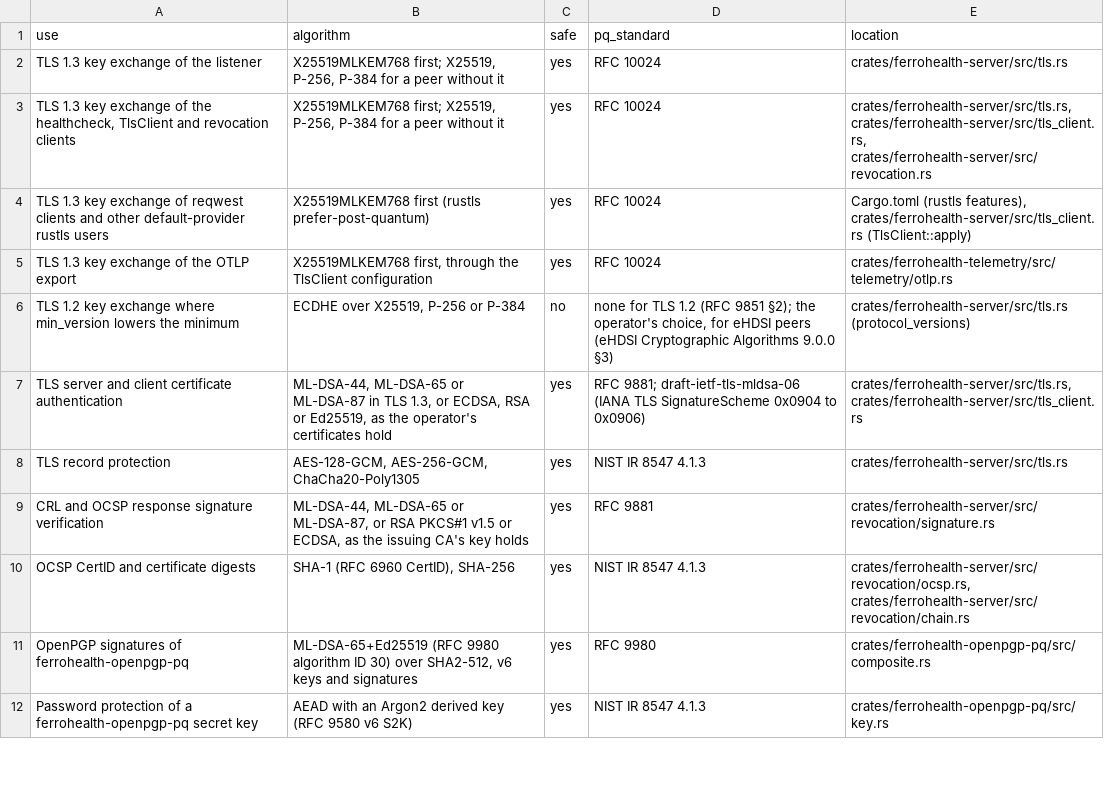
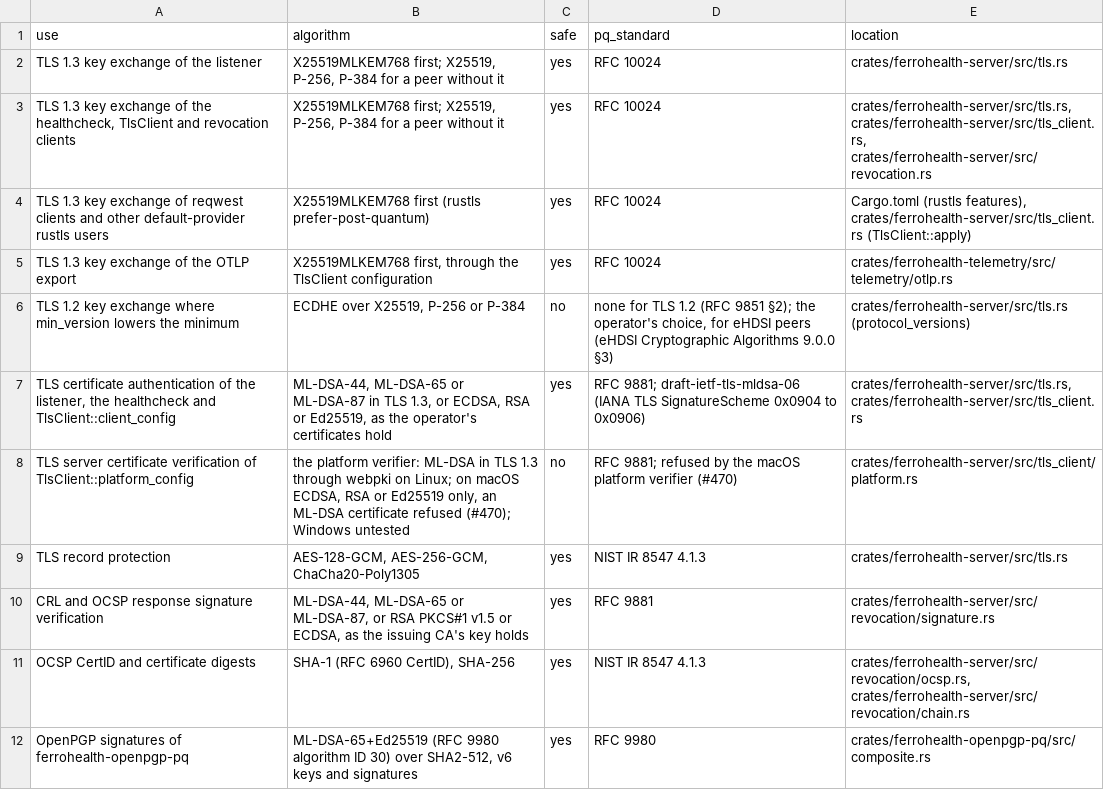
Before and after one commit to FerroHEALTH/FerroSYS, a TSV file: conformance/post-quantum.tsv, drawn as a sheet; only a part is shown; the shorter side is filled out with more unchanged rows.

Commit message:
fix(post-quantum): score platform_config's certificate verification apart (#471)
The listener, the healthcheck and TlsClient::client_config verify ML-DSA certificates; TlsClient::platform_config verifies through the platform verifier, which refuses one on macOS and is untested on Windows, so that row counts as not safe and cites #470.

```diff
--- a/conformance/post-quantum.tsv
+++ b/conformance/post-quantum.tsv
@@ -6,3 +6,4 @@ TLS 1.3 key exchange of the OTLP export	X25519MLKEM768 first, through the TlsCli
 TLS 1.2 key exchange where min_version lowers the minimum	ECDHE over X25519, P-256 or P-384	no	none for TLS 1.2 (RFC 9851 §2); the operator's choice, for eHDSI peers (eHDSI Cryptographic Algorithms 9.0.0 §3)	crates/ferrohealth-server/src/tls.rs (protocol_versions)
-TLS server and client certificate authentication	ML-DSA-44, ML-DSA-65 or ML-DSA-87 in TLS 1.3, or ECDSA, RSA or Ed25519, as the operator's certificates hold	yes	RFC 9881; draft-ietf-tls-mldsa-06 (IANA TLS SignatureScheme 0x0904 to 0x0906)	crates/ferrohealth-server/src/tls.rs, crates/ferrohealth-server/src/tls_client.rs
+TLS certificate authentication of the listener, the healthcheck and TlsClient::client_config	ML-DSA-44, ML-DSA-65 or ML-DSA-87 in TLS 1.3, or ECDSA, RSA or Ed25519, as the operator's certificates hold	yes	RFC 9881; draft-ietf-tls-mldsa-06 (IANA TLS SignatureScheme 0x0904 to 0x0906)	crates/ferrohealth-server/src/tls.rs, crates/ferrohealth-server/src/tls_client.rs
+TLS server certificate verification of TlsClient::platform_config	the platform verifier: ML-DSA in TLS 1.3 through webpki on Linux; on macOS ECDSA, RSA or Ed25519 only, an ML-DSA certificate refused (#470); Windows untested	no	RFC 9881; refused by the macOS platform verifier (#470)	crates/ferrohealth-server/src/tls_client/platform.rs
 TLS record protection	AES-128-GCM, AES-256-GCM, ChaCha20-Poly1305	yes	NIST IR 8547 4.1.3	crates/ferrohealth-server/src/tls.rs
```
Also changed, not shown: 2 other files.
